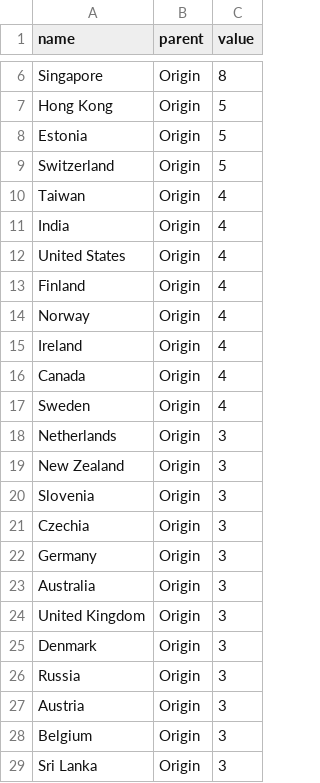
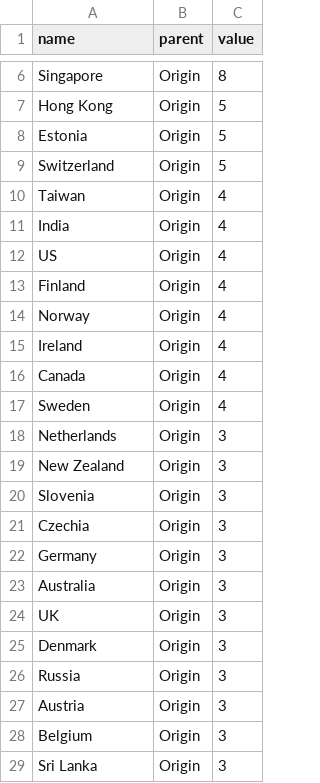
Before and after one commit to Altai21/CSVs-For-Programming, a CSV file: python_csv.csv, drawn as a sheet; only a part is shown, gaps mark what is left out.

Commit message:
Update python_csv.csv

```diff
--- a/python_csv.csv
+++ b/python_csv.csv
@@ -11,3 +11,3 @@ Taiwan,Origin,4
 India,Origin,4
-United States,Origin,4
+US,Origin,4
 Finland,Origin,4
@@ -23,3 +23,3 @@ Germany,Origin,3
 Australia,Origin,3
-United Kingdom,Origin,3
+UK,Origin,3
 Denmark,Origin,3
```
